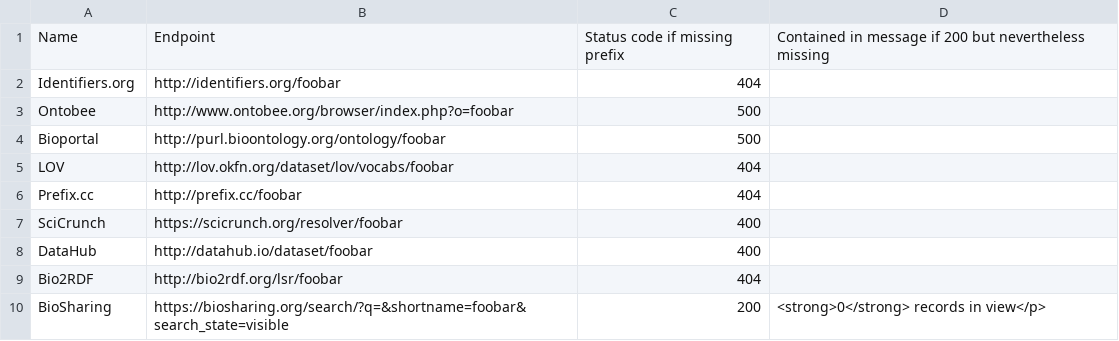
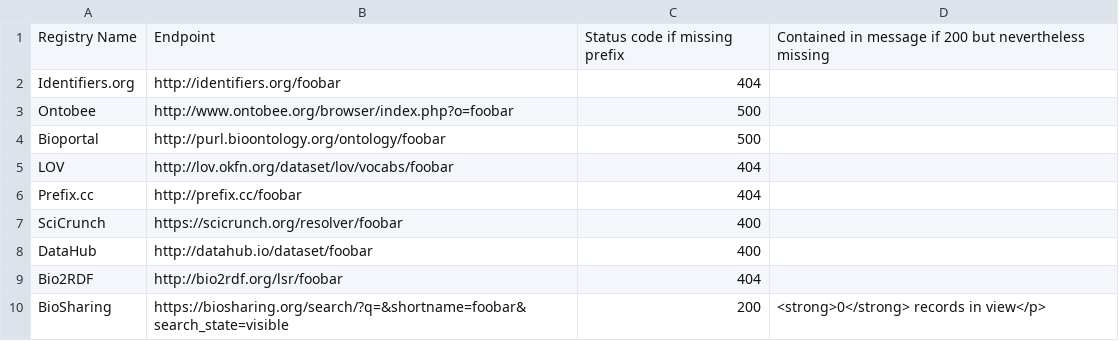
Before and after one commit to putmantime/data-ingest, a TSV file: prefix-ping.tsv, drawn as a sheet.

Commit message:
Update prefix-ping.tsv

```diff
--- a/prefix-ping.tsv
+++ b/prefix-ping.tsv
@@ -1,2 +1,2 @@
-Name	Endpoint	Status code if missing prefix	Contained in message if 200 but nevertheless missing
+Registry Name	Endpoint	Status code if missing prefix	Contained in message if 200 but nevertheless missing
 Identifiers.org	http://identifiers.org/foobar	404	
```
